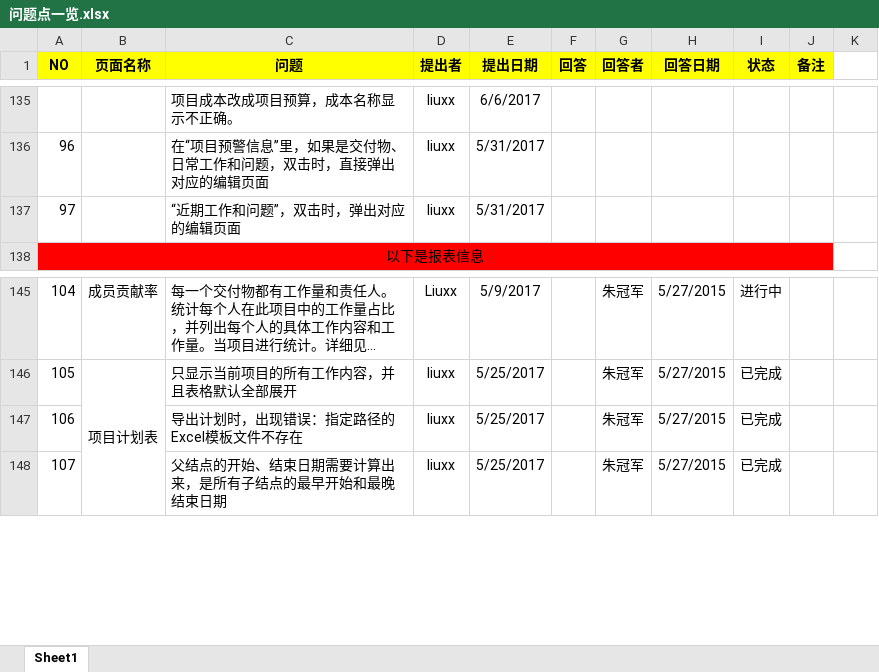
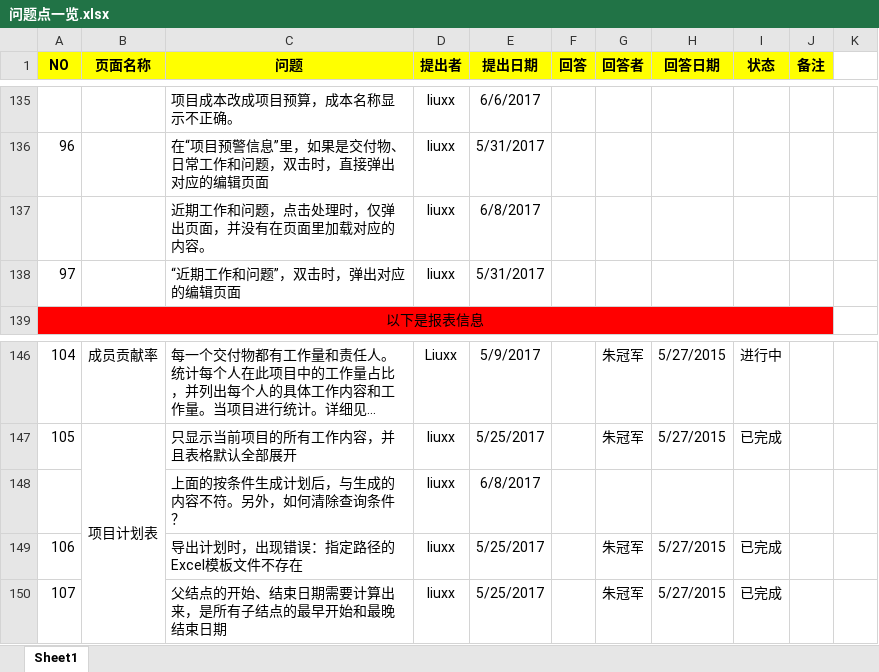
Before and after one commit to xuxb2008/ProjectManage, an Excel workbook: ProjectManagement/文档/问题点一览.xlsx, sheet Sheet1, drawn as a sheet; only a part is shown, gaps mark what is left out; long unchanged cells end in …; values as stored, in another font and other column widths than the file's, no borders; conditional formats not drawn; the diff names each change by its address in the sheet, - before the commit and + after, or states it on an @@ line.

```diff
--- a/ProjectManagement/文档/问题点一览.xlsx (sheet Sheet1)
+++ b/ProjectManagement/文档/问题点一览.xlsx (sheet Sheet1)
+row 137:  |  | 近期工作和问题，点击处理时，仅弹出页面，并没有在页面里加载对应的内容。 | liuxx | 6/8/2017
+row 148:  |  | 上面的按条件生成计划后，与生成的内容不符。另外，如何清除查询条件？ | liuxx | 6/8/2017
```
Also changed, not shown: 30 other files.
